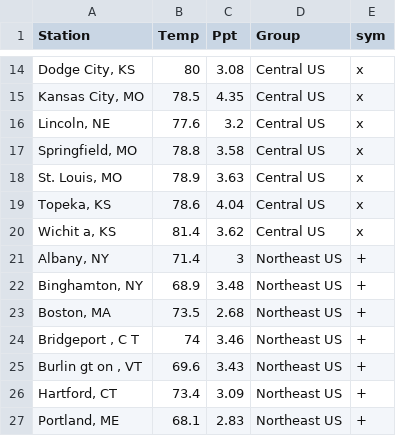
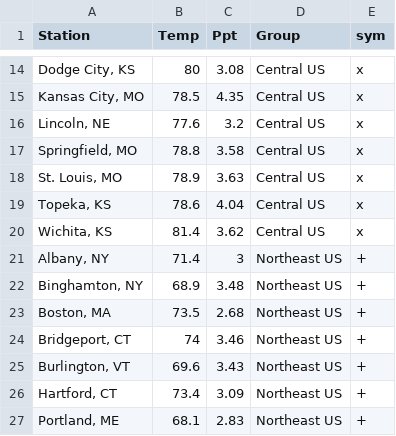
Before and after one commit to janzika/MATH5271, a CSV file: WilksTable13.1.csv, drawn as a sheet; only a part is shown, gaps mark what is left out; the diff names each change by its address in the sheet, - before the commit and + after, or states it on an @@ line.

Commit message:
Update WilksTable13.1.csv

```diff
--- a/WilksTable13.1.csv
+++ b/WilksTable13.1.csv
-A20 (Station): Wichit a, KS
+A20 (Station): Wichita, KS
-A24 (Station): Bridgeport , C T
+A24 (Station): Bridgeport, CT
-A25 (Station): Burlin gt on , VT
+A25 (Station): Burlington, VT
```
